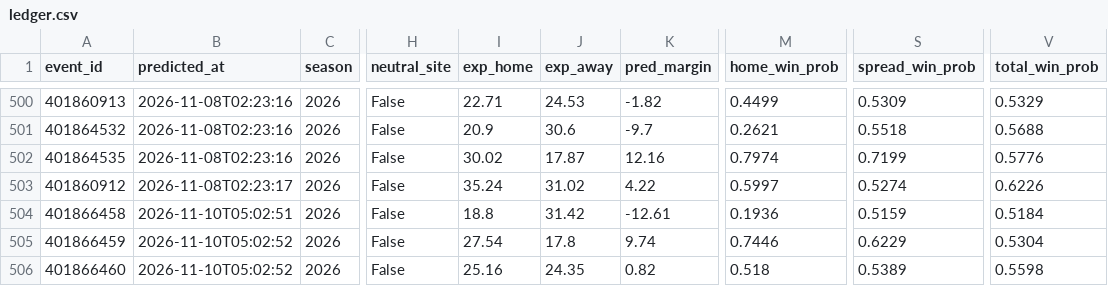
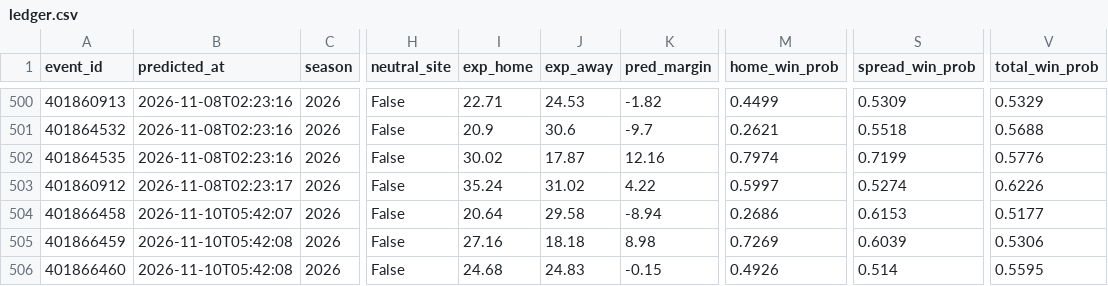
Before and after one commit to golfer1989/cfb-model, a CSV file: data/ledger.csv, drawn as a sheet; only a part is shown, gaps mark what is left out; the diff names each change by its address in the sheet, - before the commit and + after, or states it on an @@ line.

```diff
--- a/data/ledger.csv
+++ b/data/ledger.csv
-B504 (predicted_at): 2026-11-10T05:02:51
+B504 (predicted_at): 2026-11-10T05:42:07
-I504 (exp_home): 18.8
+I504 (exp_home): 20.64
-J504 (exp_away): 31.42
+J504 (exp_away): 29.58
-K504 (pred_margin): -12.61
+K504 (pred_margin): -8.94
-M504 (home_win_prob): 0.1936
+M504 (home_win_prob): 0.2686
-S504 (spread_win_prob): 0.5159
+S504 (spread_win_prob): 0.6153
-V504 (total_win_prob): 0.5184
+V504 (total_win_prob): 0.5177
-B505:B506 (predicted_at): 2026-11-10T05:02:52
+B505:B506 (predicted_at): 2026-11-10T05:42:08
-I505 (exp_home): 27.54
+I505 (exp_home): 27.16
-J505 (exp_away): 17.8
+J505 (exp_away): 18.18
-K505 (pred_margin): 9.74
+K505 (pred_margin): 8.98
-M505 (home_win_prob): 0.7446
+M505 (home_win_prob): 0.7269
-S505 (spread_win_prob): 0.6229
+S505 (spread_win_prob): 0.6039
-V505 (total_win_prob): 0.5304
+V505 (total_win_prob): 0.5306
-I506 (exp_home): 25.16
+I506 (exp_home): 24.68
-J506 (exp_away): 24.35
+J506 (exp_away): 24.83
-K506 (pred_margin): 0.82
+K506 (pred_margin): -0.15
-M506 (home_win_prob): 0.518
+M506 (home_win_prob): 0.4926
-S506 (spread_win_prob): 0.5389
+S506 (spread_win_prob): 0.514
-V506 (total_win_prob): 0.5598
+V506 (total_win_prob): 0.5595
```
Also changed, not shown: data/backtest_preds.csv, data/real_games.csv, 7 other files.
